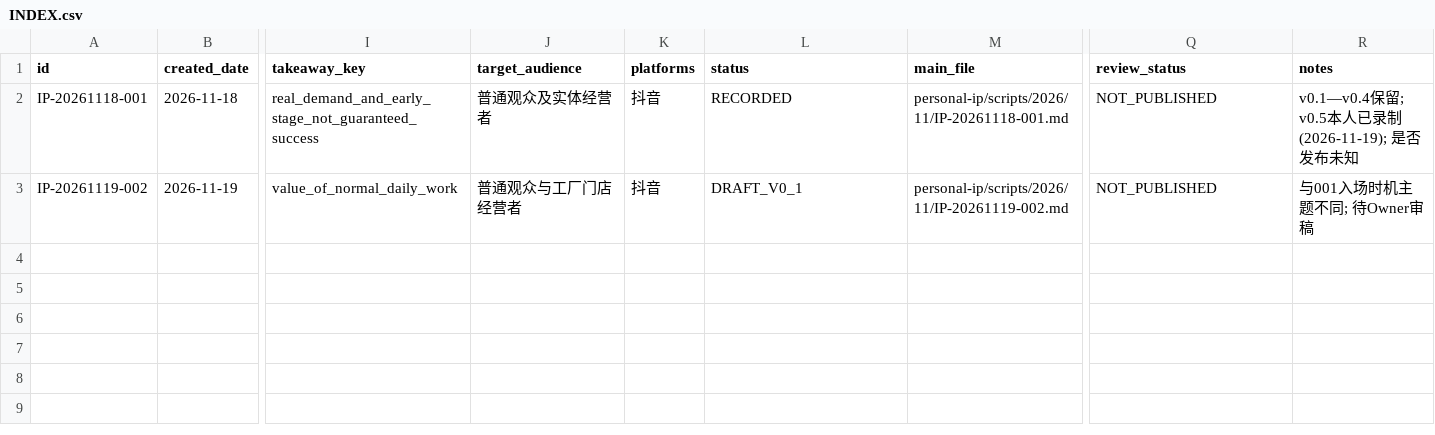
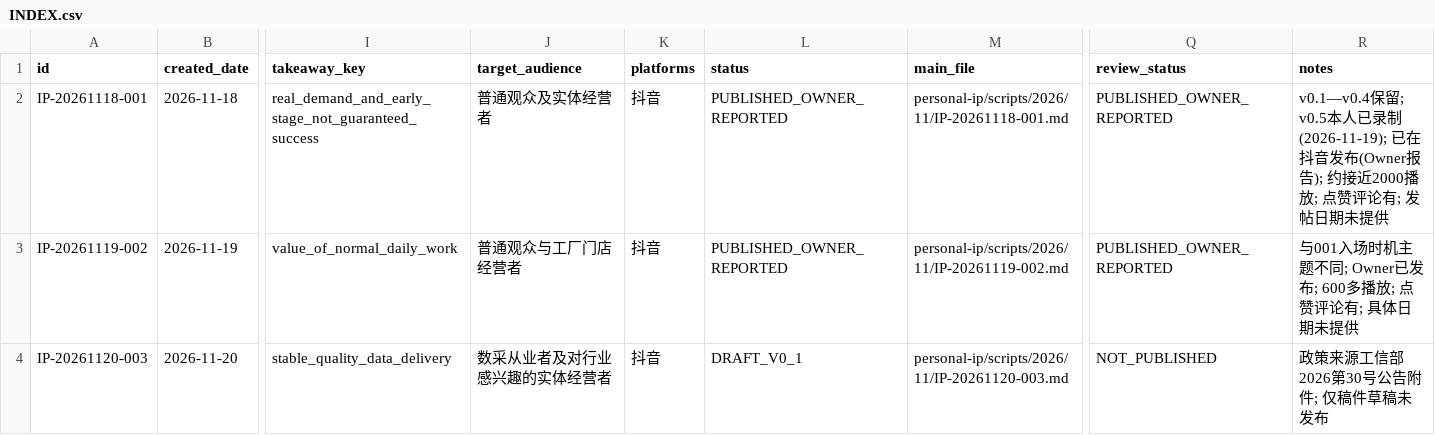
Before and after one commit to jinxi1036-maker68/jiqiren, a CSV file: personal-ip/scripts/INDEX.csv, drawn as a sheet; only a part is shown, gaps mark what is left out; rows hold the shown columns only; the diff names each change by its address in the sheet, - before the commit and + after, or states it on an @@ line.

Commit message:
knowledge(personal-ip): archive two post metrics, third policy script, and daily policy workflow

```diff
--- a/personal-ip/scripts/INDEX.csv
+++ b/personal-ip/scripts/INDEX.csv
-L2 (status): RECORDED
+L2 (status): PUBLISHED_OWNER_REPORTED
-Q2:Q3 (review_status): NOT_PUBLISHED
+Q2:Q3 (review_status): PUBLISHED_OWNER_REPORTED
-R2 (notes): …已录制(2026-11-19); 是否发布未知
+R2 (notes): …已录制(2026-11-19); 已在抖音发布(Owner报告); 约接近2000播放; 点赞评论有; 发帖日期未提供
-L3 (status): DRAFT_V0_1
+L3 (status): PUBLISHED_OWNER_REPORTED
-R3 (notes): 与001入场时机主题不同; 待Owner审稿
+R3 (notes): 与001入场时机主题不同; Owner已发布; 600多播放; 点赞评论有; 具体日期未提供
+row 4: IP-20261120-003 | 2026-11-20 | stable_quality_data_delivery | 数采从业者及对行业感兴趣的实体经营者 | 抖音 | DRAFT_V0_1 | personal-ip/scripts/2026/11/IP-20261120-003.md | NOT_PUBLISHED | 政策来源工信部2026第30号公告附件; 仅稿件草稿未发布
```
